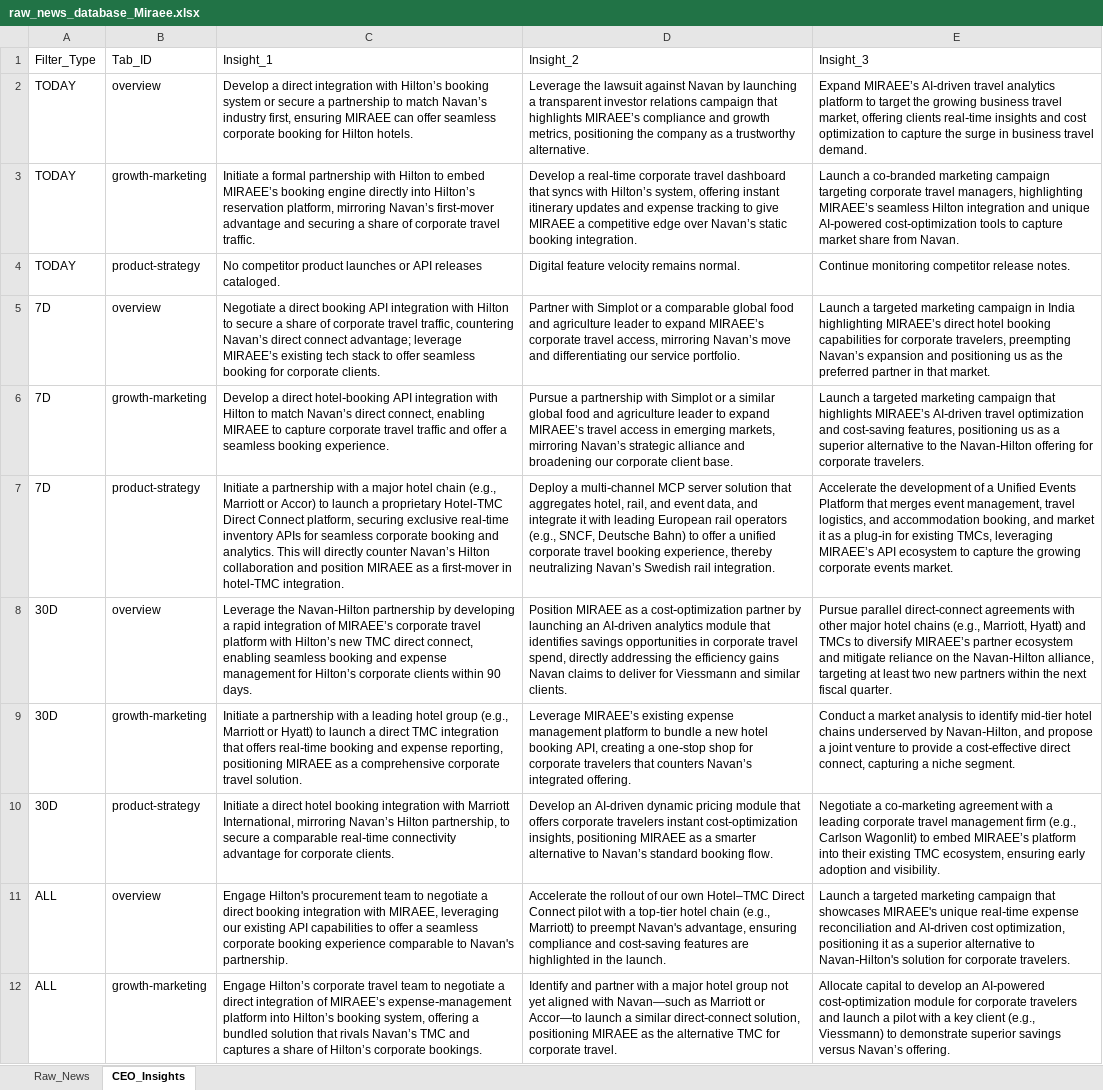
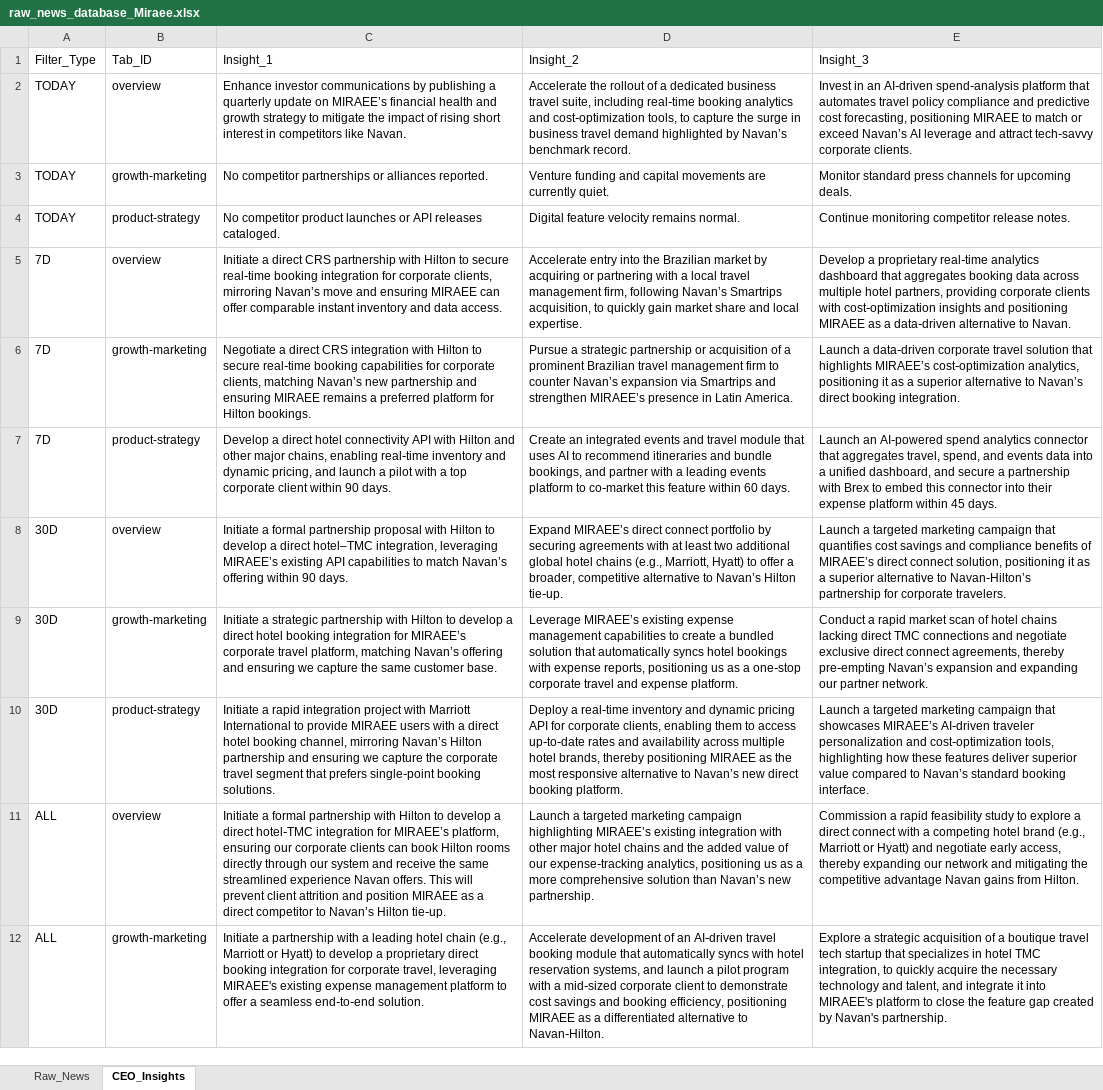
Before and after one commit to knirantar-Mondee/TabhiGroupDashboard_1, an Excel workbook: News_Dashboard/data/raw_news_database_Miraee.xlsx, sheet CEO_Insights, drawn as a sheet; only a part is shown; values as stored, in another font and other column widths than the file's, no borders; the diff covers the shown part only; the diff names each change by its address in the sheet, - before the commit and + after, or states it on an @@ line.

```diff
--- a/News_Dashboard/data/raw_news_database_Miraee.xlsx (sheet CEO_Insights)
+++ b/News_Dashboard/data/raw_news_database_Miraee.xlsx (sheet CEO_Insights)
-C2: Develop a direct integration with Hilton’s booking system or secure a partnership to match Navan’s industry first, ensuring MIRAEE can offer seamless corporate booking for Hilton hotels.
+C2: Enhance investor communications by publishing a quarterly update on MIRAEE’s financial health and growth strategy to mitigate the impact of rising short interest in competitors like Navan.
-D2: Leverage the lawsuit against Navan by launching a transparent investor relations campaign that highlights MIRAEE’s compliance and growth metrics, positioning the company as a trustworthy alternative.
+D2: Accelerate the rollout of a dedicated business travel suite, including real‑time booking analytics and cost‑optimization tools, to capture the surge in business travel demand highlighted by Navan’s benchmark record.
-E2: Expand MIRAEE’s AI‑driven travel analytics platform to target the growing business travel market, offering clients real‑time insights and cost optimization to capture the surge in business travel demand.
+E2: Invest in an AI‑driven spend‑analysis platform that automates travel policy compliance and predictive cost forecasting, positioning MIRAEE to match or exceed Navan’s AI leverage and attract tech‑savvy corporate clients.
-C3: Initiate a formal partnership with Hilton to embed MIRAEE’s booking engine directly into Hilton’s reservation platform, mirroring Navan’s first‑mover advantage and securing a share of corporate travel traffic.
+C3: No competitor partnerships or alliances reported.
-D3: Develop a real‑time corporate travel dashboard that syncs with Hilton’s system, offering instant itinerary updates and expense tracking to give MIRAEE a competitive edge over Navan’s static booking integration.
+D3: Venture funding and capital movements are currently quiet.
-E3: Launch a co‑branded marketing campaign targeting corporate travel managers, highlighting MIRAEE’s seamless Hilton integration and unique AI‑powered cost‑optimization tools to capture market share from Navan.
+E3: Monitor standard press channels for upcoming deals.
-C5: Negotiate a direct booking API integration with Hilton to secure a share of corporate travel traffic, countering Navan’s direct connect advantage; leverage MIRAEE’s existing tech stack to offer seamless booking for corporate clients.
+C5: Initiate a direct CRS partnership with Hilton to secure real‑time booking integration for corporate clients, mirroring Navan’s move and ensuring MIRAEE can offer comparable instant inventory and data access.
-D5: Partner with Simplot or a comparable global food and agriculture leader to expand MIRAEE’s corporate travel access, mirroring Navan’s move and differentiating our service portfolio.
+D5: Accelerate entry into the Brazilian market by acquiring or partnering with a local travel management firm, following Navan’s Smartrips acquisition, to quickly gain market share and local expertise.
-E5: Launch a targeted marketing campaign in India highlighting MIRAEE’s direct hotel booking capabilities for corporate travelers, preempting Navan’s expansion and positioning us as the preferred partner in that market.
+E5: Develop a proprietary real‑time analytics dashboard that aggregates booking data across multiple hotel partners, providing corporate clients with cost‑optimization insights and positioning MIRAEE as a data‑driven alternative to Navan.
-C6: Develop a direct hotel‑booking API integration with Hilton to match Navan’s direct connect, enabling MIRAEE to capture corporate travel traffic and offer a seamless booking experience.
+C6: Negotiate a direct CRS integration with Hilton to secure real‑time booking capabilities for corporate clients, matching Navan’s new partnership and ensuring MIRAEE remains a preferred platform for Hilton bookings.
-D6: Pursue a partnership with Simplot or a similar global food and agriculture leader to expand MIRAEE’s travel access in emerging markets, mirroring Navan’s strategic alliance and broadening our corporate client base.
+D6: Pursue a strategic partnership or acquisition of a prominent Brazilian travel management firm to counter Navan’s expansion via Smartrips and strengthen MIRAEE’s presence in Latin America.
-E6: Launch a targeted marketing campaign that highlights MIRAEE’s AI‑driven travel optimization and cost‑saving features, positioning us as a superior alternative to the Navan‑Hilton offering for corporate travelers.
+E6: Launch a data‑driven corporate travel solution that highlights MIRAEE’s cost‑optimization analytics, positioning it as a superior alternative to Navan’s direct booking integration.
-C7: Initiate a partnership with a major hotel chain (e.g., Marriott or Accor) to launch a proprietary Hotel‑TMC Direct Connect platform, securing exclusive real‑time inventory APIs for seamless corporate booking and analytics. This will directly counter Navan’s Hilton collaboration and position MIRAEE as a first‑mover in hotel‑TMC integration.
+C7: Develop a direct hotel connectivity API with Hilton and other major chains, enabling real‑time inventory and dynamic pricing, and launch a pilot with a top corporate client within 90 days.
-D7: Deploy a multi‑channel MCP server solution that aggregates hotel, rail, and event data, and integrate it with leading European rail operators (e.g., SNCF, Deutsche Bahn) to offer a unified corporate travel booking experience, thereby neutralizing Navan’s Swedish rail integration.
+D7: Create an integrated events and travel module that uses AI to recommend itineraries and bundle bookings, and partner with a leading events platform to co‑market this feature within 60 days.
-E7: Accelerate the development of a Unified Events Platform that merges event management, travel logistics, and accommodation booking, and market it as a plug‑in for existing TMCs, leveraging MIRAEE’s API ecosystem to capture the growing corporate events market.
+E7: Launch an AI‑powered spend analytics connector that aggregates travel, spend, and events data into a unified dashboard, and secure a partnership with Brex to embed this connector into their expense platform within 45 days.
-C8: Leverage the Navan‑Hilton partnership by developing a rapid integration of MIRAEE’s corporate travel platform with Hilton’s new TMC direct connect, enabling seamless booking and expense management for Hilton’s corporate clients within 90…
+C8: Initiate a formal partnership proposal with Hilton to develop a direct hotel–TMC integration, leveraging MIRAEE’s existing API capabilities to match Navan’s offering within 90…
-D8: Position MIRAEE as a cost‑optimization partner by launching an AI‑driven analytics module that identifies savings opportunities in corporate travel spend, directly addressing the efficiency gains Navan claims to deliver for Viessmann and similar clients.
+D8: Expand MIRAEE’s direct connect portfolio by securing agreements with at least two additional global hotel chains (e.g., Marriott, Hyatt) to offer a broader, competitive alternative to Navan’s Hilton tie‑up.
-E8: Pursue parallel direct‑connect agreements with other major hotel chains (e.g., Marriott, Hyatt) and TMCs to diversify MIRAEE’s partner ecosystem and mitigate reliance on the Navan‑Hilton alliance, targeting at least two new partners within the next fiscal quarter.
+E8: Launch a targeted marketing campaign that quantifies cost savings and compliance benefits of MIRAEE’s direct connect solution, positioning it as a superior alternative to Navan‑Hilton’s partnership for corporate travelers.
-C9: Initiate a partnership with a leading hotel group (e.g., Marriott or Hyatt) to launch a direct TMC integration that offers real‑time booking and expense reporting, positioning MIRAEE as a comprehensive corporate travel solution.
+C9: Initiate a strategic partnership with Hilton to develop a direct hotel booking integration for MIRAEE’s corporate travel platform, matching Navan’s offering and ensuring we capture the same customer base.
-D9: …expense management platform to bundle a new hotel booking API, creating a one‑stop shop for corporate travelers that counters Navan’s integrated offering.
+D9: …expense management capabilities to create a bundled solution that automatically syncs hotel bookings with expense reports, positioning us as a one‑stop corporate travel and expense platform.
-E9: Conduct a market analysis to identify mid‑tier hotel chains underserved by Navan‑Hilton, and propose a joint venture to provide a cost‑effective direct connect, capturing a niche segment.
+E9: Conduct a rapid market scan of hotel chains lacking direct TMC connections and negotiate exclusive direct connect agreements, thereby pre‑empting Navan’s expansion and expanding our partner network.
-C10: Initiate a direct hotel booking integration with Marriott International, mirroring Navan’s Hilton partnership, to secure a comparable real‑time connectivity advantage for corporate clients.
+C10: Initiate a rapid integration project with Marriott International to provide MIRAEE users with a direct hotel booking channel, mirroring Navan’s Hilton partnership and ensuring we capture the corporate travel segment that prefers single‑point booking solutions.
-D10: Develop an AI‑driven dynamic pricing module that offers corporate travelers instant cost‑optimization insights, positioning MIRAEE as a smarter alternative to Navan’s standard booking flow.
+D10: Deploy a real‑time inventory and dynamic pricing API for corporate clients, enabling them to access up‑to‑date rates and availability across multiple hotel brands, thereby positioning MIRAEE as the most responsive alternative to Navan’s new direct booking platform.
-E10: Negotiate a co‑marketing agreement with a leading corporate travel management firm (e.g., Carlson Wagonlit) to embed MIRAEE’s platform into their existing TMC ecosystem, ensuring early adoption and visibility.
+E10: Launch a targeted marketing campaign that showcases MIRAEE’s AI‑driven traveler personalization and cost‑optimization tools, highlighting how these features deliver superior value compared to Navan’s standard booking interface.
-C11: Engage Hilton's procurement team to negotiate a direct booking integration with MIRAEE, leveraging our existing API capabilities to offer a seamless corporate booking experience comparable to Navan's partnership.
+C11: Initiate a formal partnership with Hilton to develop a direct hotel‑TMC integration for MIRAEE’s platform, ensuring our corporate clients can book Hilton rooms directly through our system and receive the same streamlined experience Navan offers. This will prevent client attrition and position MIRAEE as a direct competitor to Navan’s Hilton tie‑up.
-D11: Accelerate the rollout of our own Hotel–TMC Direct Connect pilot with a top-tier hotel chain (e.g., Marriott) to preempt Navan's advantage, ensuring compliance and cost‑saving features are highlighted in the launch.
+D11: Launch a targeted marketing campaign highlighting MIRAEE’s existing integration with other major hotel chains and the added value of our expense‑tracking analytics, positioning us as a more comprehensive solution than Navan’s new partnership.
-E11: Launch a targeted marketing campaign that showcases MIRAEE's unique real‑time expense reconciliation and AI‑driven cost optimization, positioning it as a superior alternative to Navan‑Hilton's solution for corporate travelers.
+E11: Commission a rapid feasibility study to explore a direct connect with a competing hotel brand (e.g., Marriott or Hyatt) and negotiate early access, thereby expanding our network and mitigating the competitive advantage Navan gains from Hilton.
-C12: Engage Hilton’s corporate travel team to negotiate a direct integration of MIRAEE’s expense‑management platform into Hilton’s booking system, offering a bundled solution that rivals Navan’s TMC and captures a share of Hilton’s corporate bookings.
+C12: Initiate a partnership with a leading hotel chain (e.g., Marriott or Hyatt) to develop a proprietary direct booking integration for corporate travel, leveraging MIRAEE's existing expense management platform to offer a seamless end‑to‑end solution.
-D12: Identify and partner with a major hotel group not yet aligned with Navan—such as Marriott or Accor—to launch a similar direct‑connect solution, positioning MIRAEE as the alternative TMC for corporate travel.
+D12: Accelerate development of an AI‑driven travel booking module that automatically syncs with hotel reservation systems, and launch a pilot program with a mid‑sized corporate client to demonstrate cost savings and booking efficiency, positioning MIRAEE as a differentiated alternative to Navan‑Hilton.
-E12: Allocate capital to develop an AI‑powered cost‑optimization module for corporate travelers and launch a pilot with a key client (e.g., Viessmann) to demonstrate superior savings versus Navan’s offering.
+E12: Explore a strategic acquisition of a boutique travel tech startup that specializes in hotel TMC integration, to quickly acquire the necessary technology and talent, and integrate it into MIRAEE's platform to close the feature gap created by Navan's partnership.
```
Also changed, not shown: 3 edited cells elsewhere in this sheet, sheet Raw_News, News_Dashboard/data/raw_news_database_Mondee.xlsx, News_Intelligence/output/raw_news_database_Miraee.xlsx, 3 other files.
